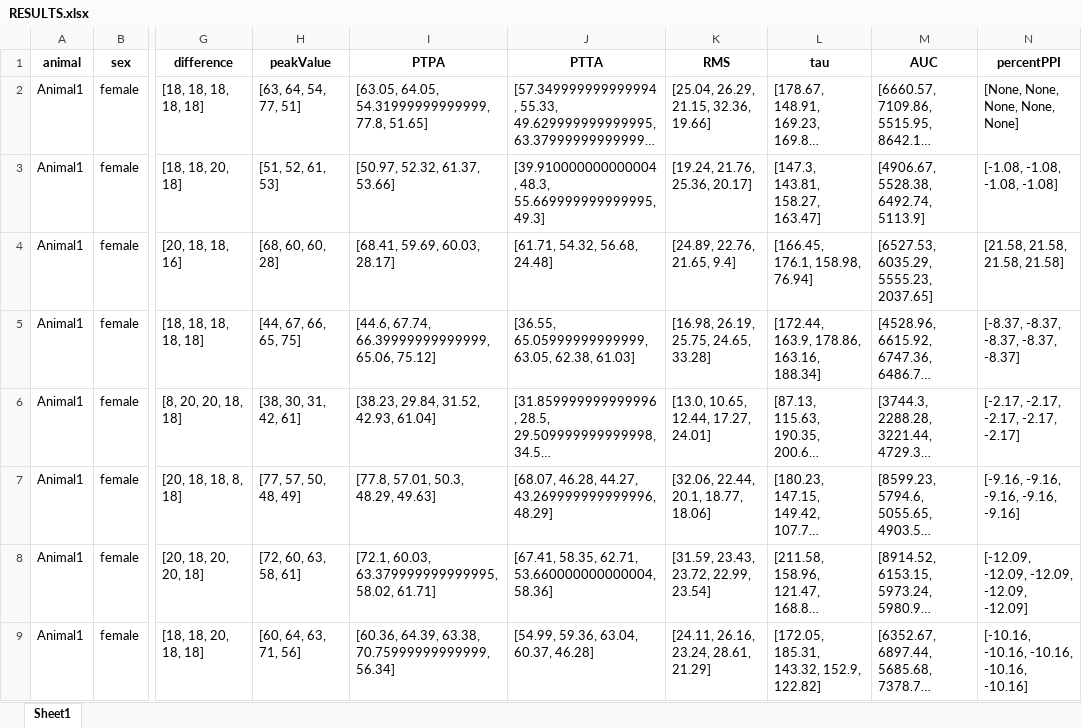
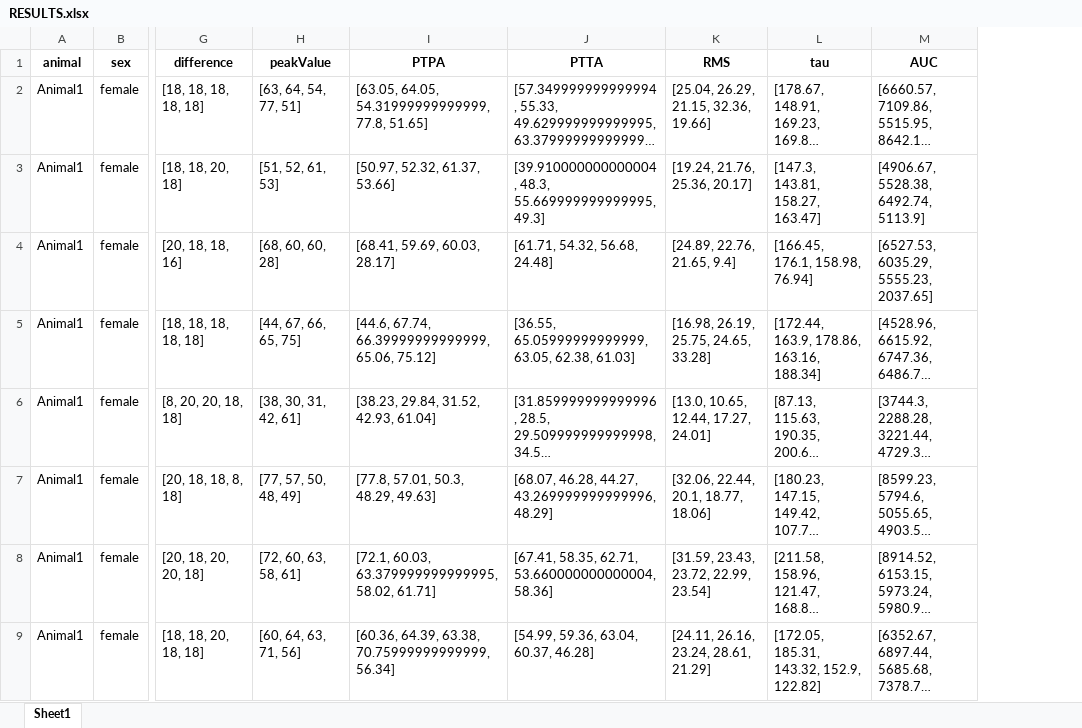
Before and after one commit to Lara-Kolb/Startle-Response-Analysis, an Excel workbook: Peakfinder Results/RESULTS.xlsx, sheet Sheet1, drawn as a sheet; only a part is shown, gaps mark what is left out; long unchanged cells end in …; values as stored, in another font and other column widths than the file's, no borders; the diff names each change by its address in the sheet, - before the commit and + after, or states it on an @@ line.

Commit message:
percentPPi fix

```diff
--- a/Peakfinder Results/RESULTS.xlsx (sheet Sheet1)
+++ b/Peakfinder Results/RESULTS.xlsx (sheet Sheet1)
-column N (percentPPI), rows 2-9: [None, None, None, None, None] | [-1.08, -1.08, -1.08, -1.08] | [21.58, 21.58, 21.58, 21.58] | [-8.37, -8.37, -8.37, -8.37, -8.37] | [-2.17, -2.17, -2.17, -2.17, -2.17] | [-9.16, -9.16, -9.16, -9.16, -9.16] | [-12.09, -12.09, -12.09, -12.09, -12.09] | [-10.16, -10.16, -10.16, -10.16, -10.16]
```
Also changed, not shown: Analyzer Results/RESULTS.xlsx, Analyzer Results/RESULTS_FIT.xlsx, 51 other files.
